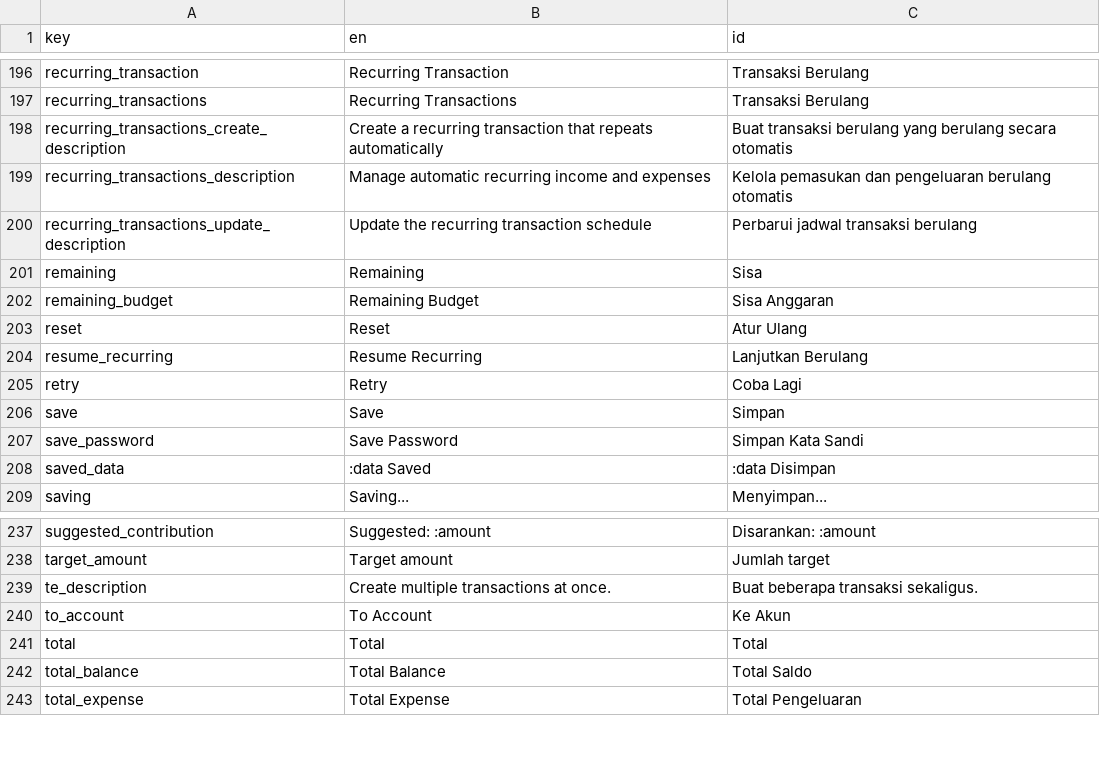
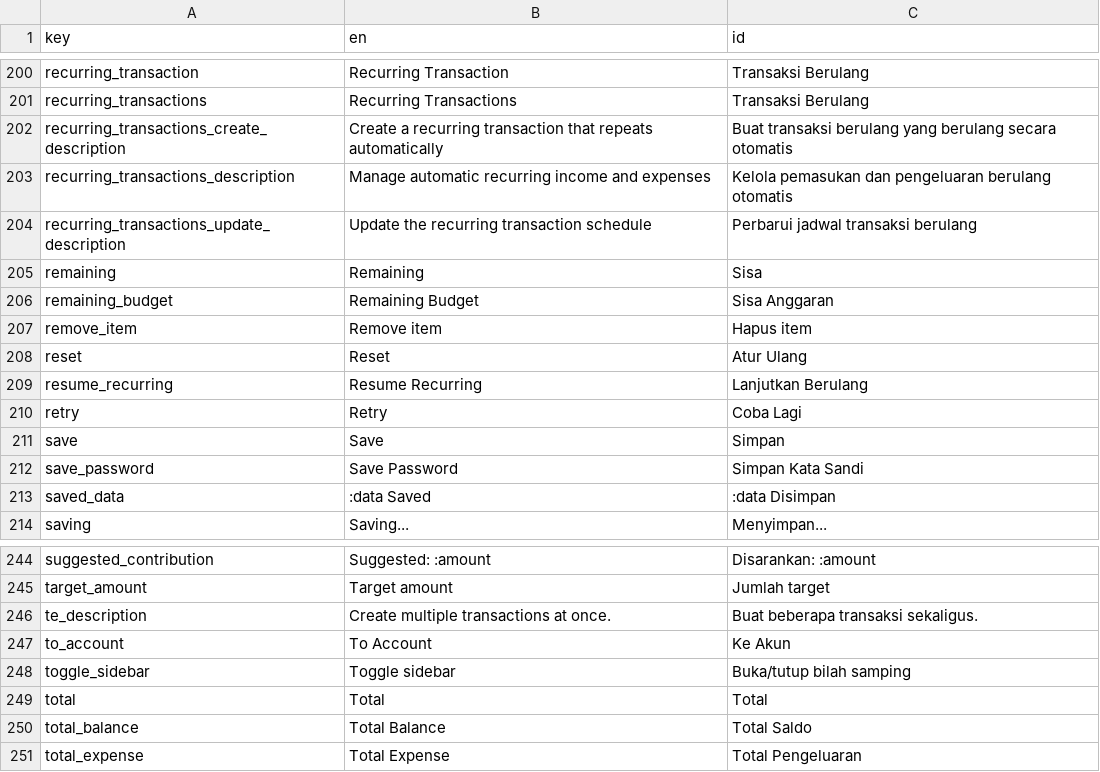
Before and after one commit to zlnew/expense-tracker, a CSV file: lang/translations.csv, drawn as a sheet; only a part is shown, gaps mark what is left out; the diff covers the shown part only.

```diff
--- a/lang/translations.csv
+++ b/lang/translations.csv
@@ -202,2 +206,3 @@ remaining,Remaining,Sisa
 remaining_budget,"Remaining Budget","Sisa Anggaran"
+remove_item,"Remove item","Hapus item"
 reset,Reset,"Atur Ulang"
@@ -240,2 +247,3 @@ te_description,"Create multiple transactions at once.","Buat beberapa transaksi
 to_account,"To Account","Ke Akun"
+toggle_sidebar,"Toggle sidebar","Buka/tutup bilah samping"
 total,Total,Total
```
Also changed, not shown: 6 added rows elsewhere in this file, 19 other files.
